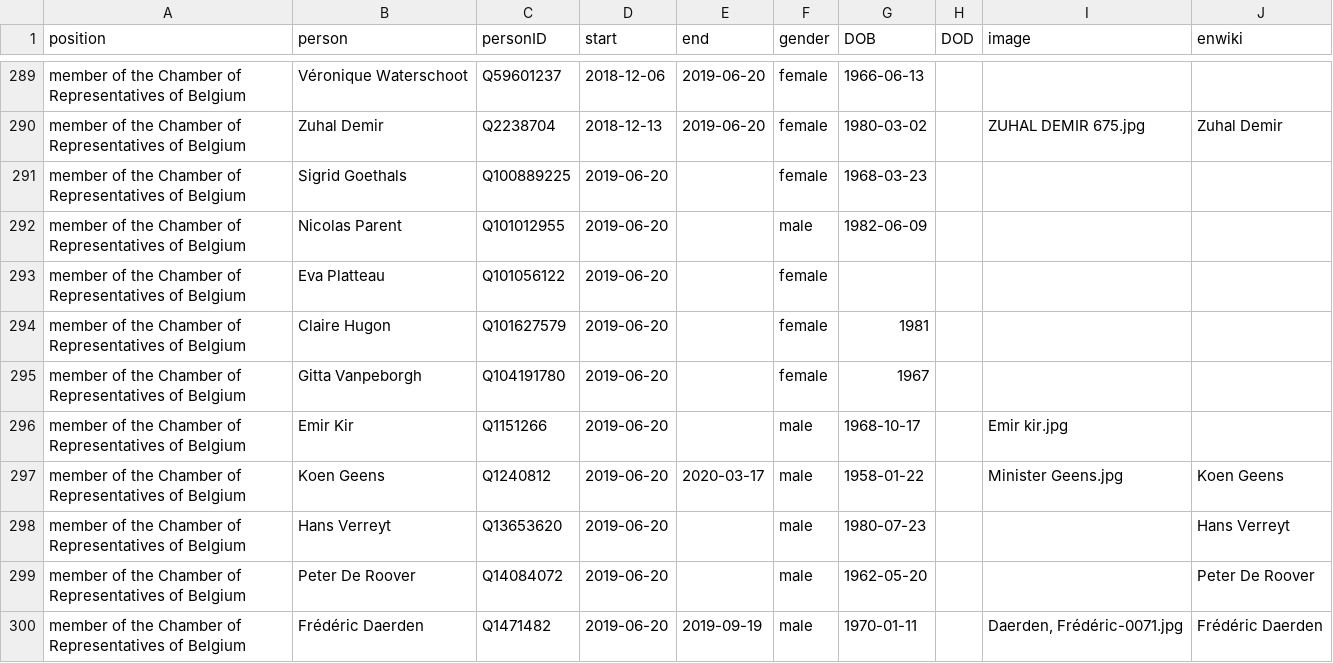
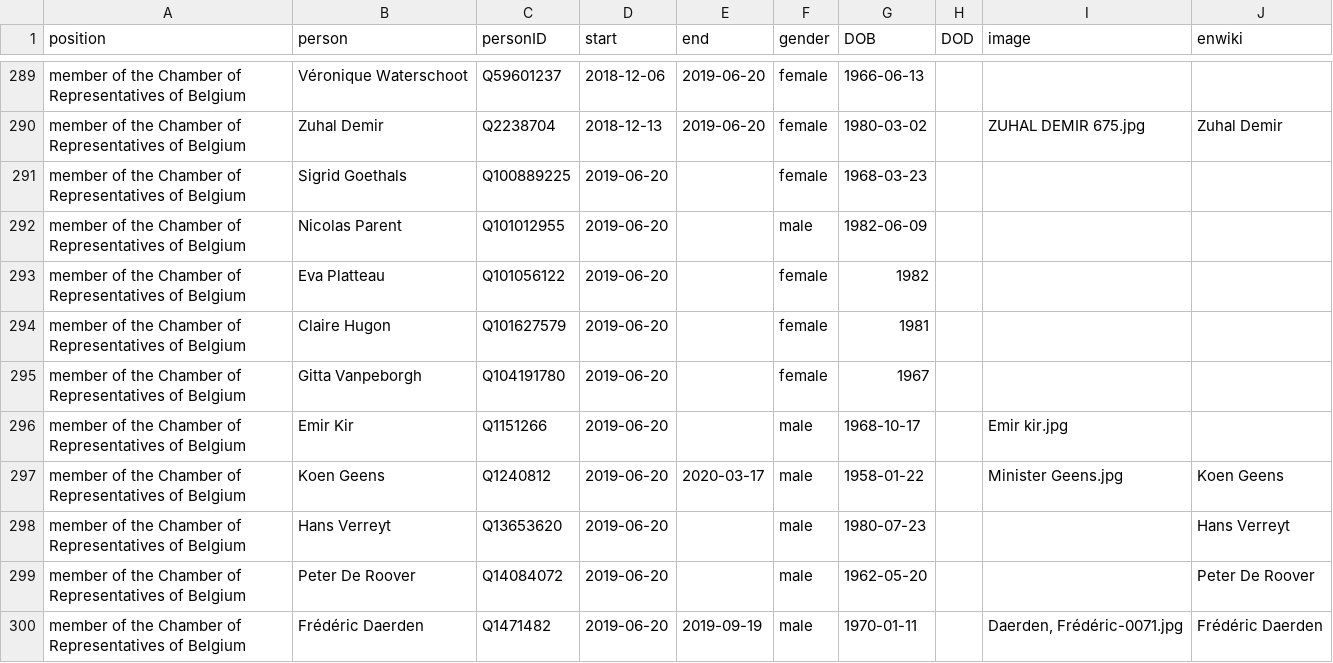
Before and after one commit to every-politician-scrapers/belgium-cabinet, a CSV file: html/legislators.csv, drawn as a sheet; only a part is shown, gaps mark what is left out.

Commit message:
PCB update

```diff
--- a/html/legislators.csv
+++ b/html/legislators.csv
@@ -292,3 +292,3 @@ member of the Chamber of Representatives of Belgium,Sigrid Goethals,Q100889225,2
 member of the Chamber of Representatives of Belgium,Nicolas Parent,Q101012955,2019-06-20,,male,1982-06-09,,,
-member of the Chamber of Representatives of Belgium,Eva Platteau,Q101056122,2019-06-20,,female,,,,
+member of the Chamber of Representatives of Belgium,Eva Platteau,Q101056122,2019-06-20,,female,1982,,,
 member of the Chamber of Representatives of Belgium,Claire Hugon,Q101627579,2019-06-20,,female,1981,,,
```
